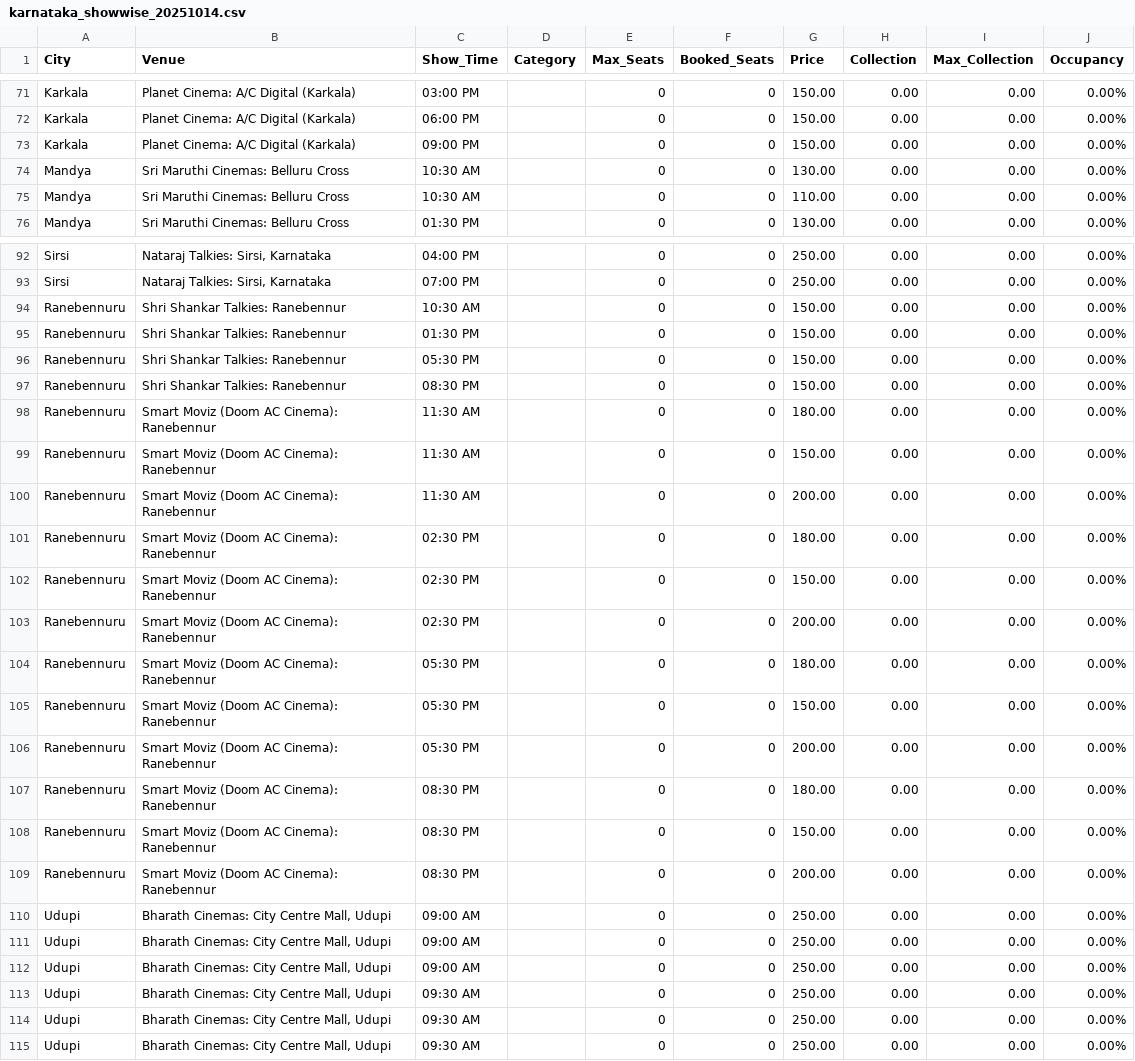
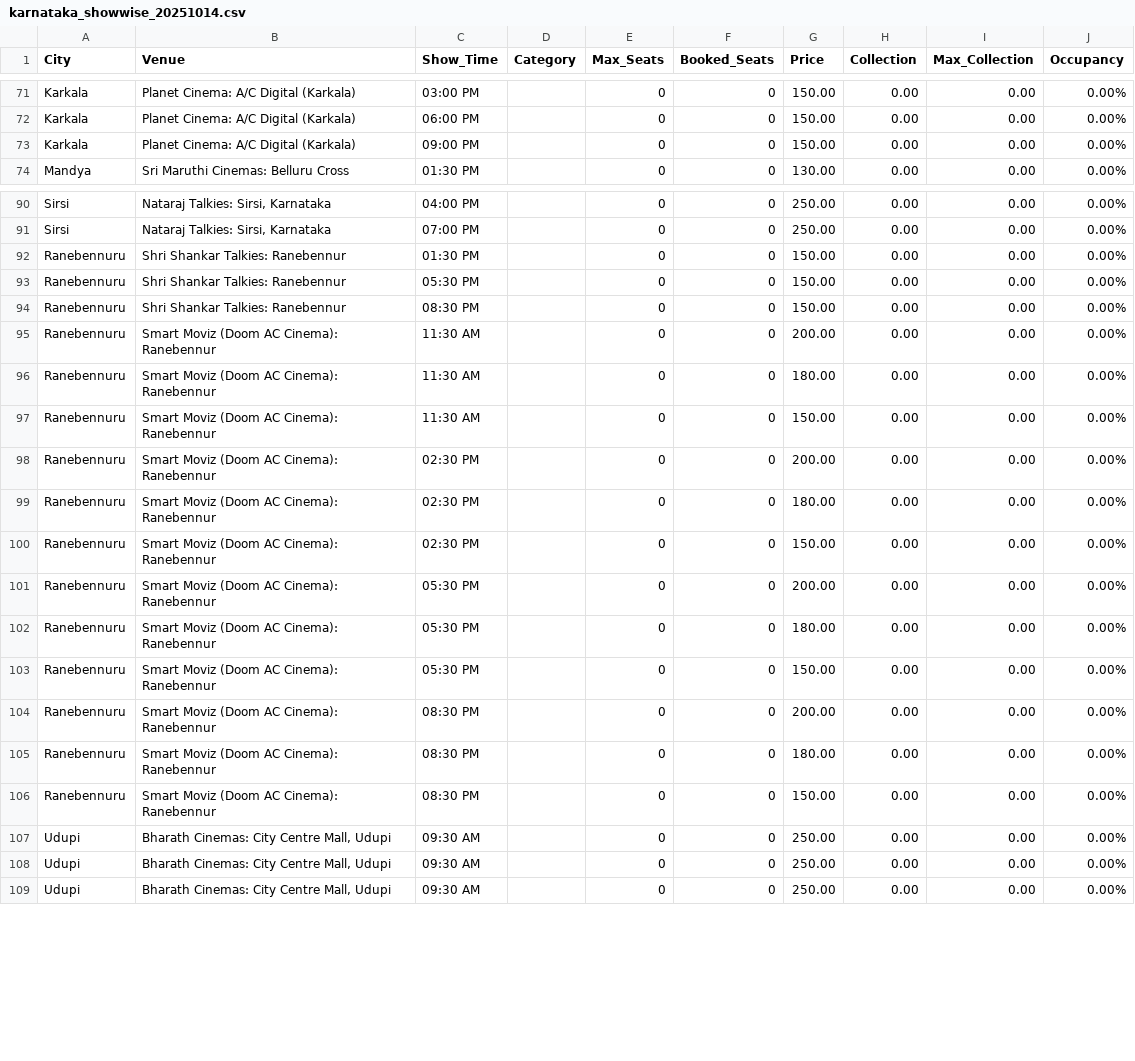
Before and after one commit to Cinemadata/Bms_Karnataka, a CSV file: output_karnataka/karnataka_showwise_20251014.csv, drawn as a sheet; only a part is shown, gaps mark what is left out; the diff covers the shown part only.

```diff
--- a/output_karnataka/karnataka_showwise_20251014.csv
+++ b/output_karnataka/karnataka_showwise_20251014.csv
@@ -73,4 +73,2 @@ City,Venue,Show_Time,Category,Max_Seats,Booked_Seats,Price,Collection,Max_Collec
 "Karkala","Planet Cinema: A/C Digital (Karkala)","09:00 PM","","0","0","150.00","0.00","0.00","0.00%"
-"Mandya","Sri Maruthi Cinemas: Belluru Cross","10:30 AM","","0","0","130.00","0.00","0.00","0.00%"
-"Mandya","Sri Maruthi Cinemas: Belluru Cross","10:30 AM","","0","0","110.00","0.00","0.00","0.00%"
 "Mandya","Sri Maruthi Cinemas: Belluru Cross","01:30 PM","","0","0","130.00","0.00","0.00","0.00%"
@@ -93,3 +91,2 @@ City,Venue,Show_Time,Category,Max_Seats,Booked_Seats,Price,Collection,Max_Collec
 "Sirsi","Nataraj Talkies: Sirsi, Karnataka","07:00 PM","","0","0","250.00","0.00","0.00","0.00%"
-"Ranebennuru","Shri Shankar Talkies: Ranebennur","10:30 AM","","0","0","150.00","0.00","0.00","0.00%"
 "Ranebennuru","Shri Shankar Talkies: Ranebennur","01:30 PM","","0","0","150.00","0.00","0.00","0.00%"
@@ -97,17 +94,14 @@ City,Venue,Show_Time,Category,Max_Seats,Booked_Seats,Price,Collection,Max_Collec
 "Ranebennuru","Shri Shankar Talkies: Ranebennur","08:30 PM","","0","0","150.00","0.00","0.00","0.00%"
+"Ranebennuru","Smart Moviz (Doom AC Cinema): Ranebennur","11:30 AM","","0","0","200.00","0.00","0.00","0.00%"
 "Ranebennuru","Smart Moviz (Doom AC Cinema): Ranebennur","11:30 AM","","0","0","180.00","0.00","0.00","0.00%"
 "Ranebennuru","Smart Moviz (Doom AC Cinema): Ranebennur","11:30 AM","","0","0","150.00","0.00","0.00","0.00%"
-"Ranebennuru","Smart Moviz (Doom AC Cinema): Ranebennur","11:30 AM","","0","0","200.00","0.00","0.00","0.00%"
+"Ranebennuru","Smart Moviz (Doom AC Cinema): Ranebennur","02:30 PM","","0","0","200.00","0.00","0.00","0.00%"
 "Ranebennuru","Smart Moviz (Doom AC Cinema): Ranebennur","02:30 PM","","0","0","180.00","0.00","0.00","0.00%"
 "Ranebennuru","Smart Moviz (Doom AC Cinema): Ranebennur","02:30 PM","","0","0","150.00","0.00","0.00","0.00%"
-"Ranebennuru","Smart Moviz (Doom AC Cinema): Ranebennur","02:30 PM","","0","0","200.00","0.00","0.00","0.00%"
+"Ranebennuru","Smart Moviz (Doom AC Cinema): Ranebennur","05:30 PM","","0","0","200.00","0.00","0.00","0.00%"
 "Ranebennuru","Smart Moviz (Doom AC Cinema): Ranebennur","05:30 PM","","0","0","180.00","0.00","0.00","0.00%"
 "Ranebennuru","Smart Moviz (Doom AC Cinema): Ranebennur","05:30 PM","","0","0","150.00","0.00","0.00","0.00%"
-"Ranebennuru","Smart Moviz (Doom AC Cinema): Ranebennur","05:30 PM","","0","0","200.00","0.00","0.00","0.00%"
+"Ranebennuru","Smart Moviz (Doom AC Cinema): Ranebennur","08:30 PM","","0","0","200.00","0.00","0.00","0.00%"
 "Ranebennuru","Smart Moviz (Doom AC Cinema): Ranebennur","08:30 PM","","0","0","180.00","0.00","0.00","0.00%"
 "Ranebennuru","Smart Moviz (Doom AC Cinema): Ranebennur","08:30 PM","","0","0","150.00","0.00","0.00","0.00%"
-"Ranebennuru","Smart Moviz (Doom AC Cinema): Ranebennur","08:30 PM","","0","0","200.00","0.00","0.00","0.00%"
-"Udupi","Bharath Cinemas: City Centre Mall, Udupi","09:00 AM","","0","0","250.00","0.00","0.00","0.00%"
-"Udupi","Bharath Cinemas: City Centre Mall, Udupi","09:00 AM","","0","0","250.00","0.00","0.00","0.00%"
-"Udupi","Bharath Cinemas: City Centre Mall, Udupi","09:00 AM","","0","0","250.00","0.00","0.00","0.00%"
 "Udupi","Bharath Cinemas: City Centre Mall, Udupi","09:30 AM","","0","0","250.00","0.00","0.00","0.00%"
```
Also changed, not shown: 2 removed rows and 1 moved row elsewhere in this file, output_karnataka/karnataka_citywise.csv, output_karnataka/karnataka_citywise_20251014.csv, 5 other files.
